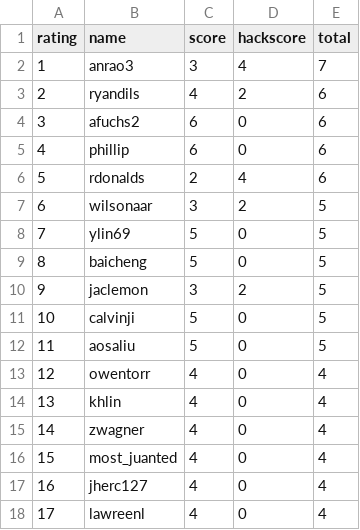
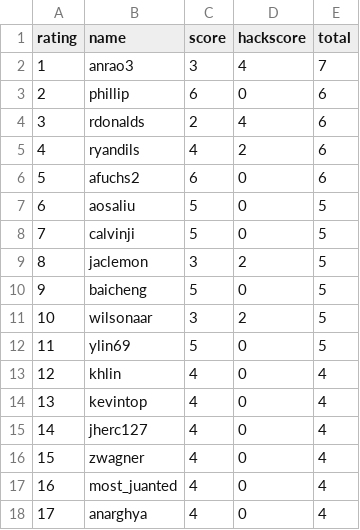
Before and after one commit to ubacm/checkin-scraper, a CSV file: data/scores.csv, drawn as a sheet; only a part is shown; the diff covers the shown part only.

```diff
--- a/data/scores.csv
+++ b/data/scores.csv
@@ -2,17 +2,17 @@ rating,name,score,hackscore,total
 1,anrao3,3,4,7
-2,ryandils,4,2,6
-3,afuchs2,6,0,6
-4,phillip,6,0,6
-5,rdonalds,2,4,6
-6,wilsonaar,3,2,5
-7,ylin69,5,0,5
-8,baicheng,5,0,5
-9,jaclemon,3,2,5
-10,calvinji,5,0,5
-11,aosaliu,5,0,5
-12,owentorr,4,0,4
-13,khlin,4,0,4
-14,zwagner,4,0,4
-15,most_juanted,4,0,4
-16,jherc127,4,0,4
-17,lawreenl,4,0,4
+2,phillip,6,0,6
+3,rdonalds,2,4,6
+4,ryandils,4,2,6
+5,afuchs2,6,0,6
+6,aosaliu,5,0,5
+7,calvinji,5,0,5
+8,jaclemon,3,2,5
+9,baicheng,5,0,5
+10,wilsonaar,3,2,5
+11,ylin69,5,0,5
+12,khlin,4,0,4
+13,kevintop,4,0,4
+14,jherc127,4,0,4
+15,zwagner,4,0,4
+16,most_juanted,4,0,4
+17,anarghya,4,0,4
```
Also changed, not shown: 157 edited cells elsewhere in this file, 1 other file.
